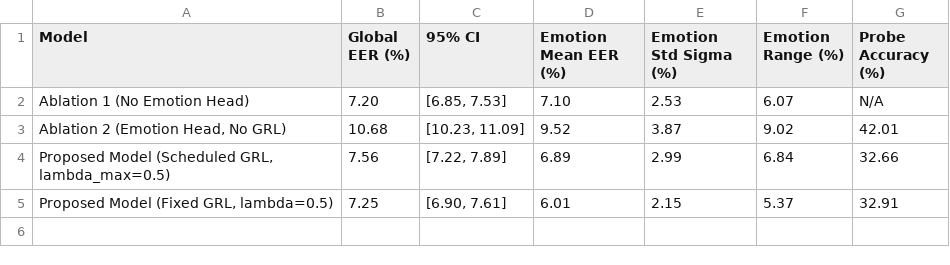
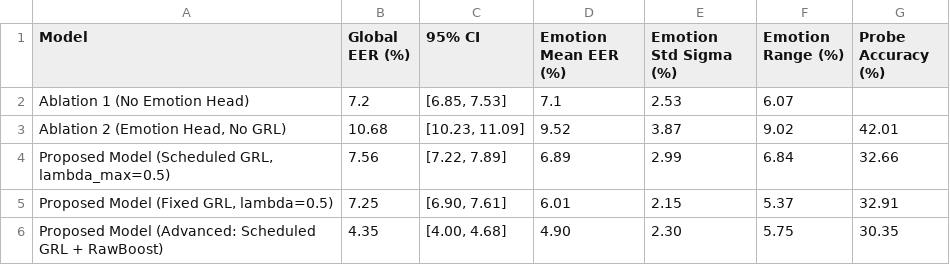
Before and after one commit to official-ashutosh/deepfake-emotions, a CSV file: results/main_table.csv, drawn as a sheet.

Commit message:
Add Advanced Proposed Model (RawBoost + Full GRL Convergence) benchmark results

```diff
--- a/results/main_table.csv
+++ b/results/main_table.csv
@@ -1,3 +1,3 @@
 Model,Global EER (%),95% CI,Emotion Mean EER (%),Emotion Std Sigma (%),Emotion Range (%),Probe Accuracy (%)
-Ablation 1 (No Emotion Head),7.20,"[6.85, 7.53]",7.10,2.53,6.07,N/A
+Ablation 1 (No Emotion Head),7.2,"[6.85, 7.53]",7.1,2.53,6.07,
 "Ablation 2 (Emotion Head, No GRL)",10.68,"[10.23, 11.09]",9.52,3.87,9.02,42.01
@@ -5 +5,2 @@ Ablation 1 (No Emotion Head),7.20,"[6.85, 7.53]",7.10,2.53,6.07,N/A
 "Proposed Model (Fixed GRL, lambda=0.5)",7.25,"[6.90, 7.61]",6.01,2.15,5.37,32.91
+Proposed Model (Advanced: Scheduled GRL + RawBoost),4.35,"[4.00, 4.68]",4.90,2.30,5.75,30.35
```
Also changed, not shown: results/per_emotion_table.csv, results/per_system_table.csv, 2 other files.
